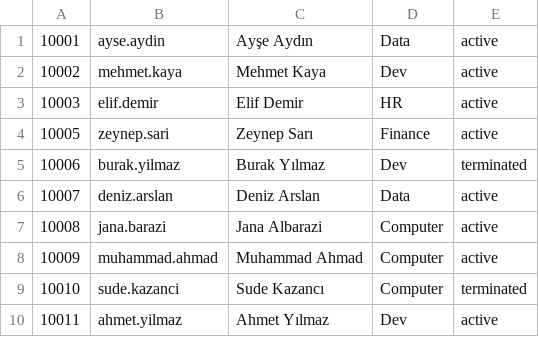
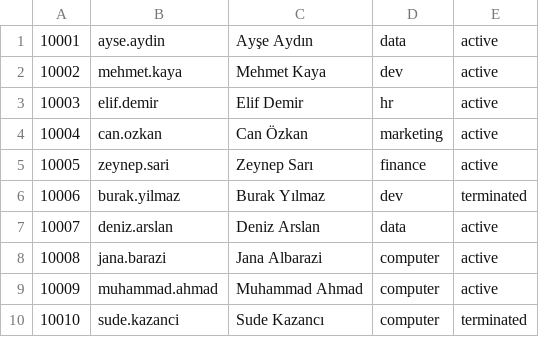
Before and after one commit to jana-codes-projects/CMPE341OS_Project, a CSV file: output/last_employees.csv, drawn as a sheet.

```diff
--- a/output/last_employees.csv
+++ b/output/last_employees.csv
@@ -1,10 +1,10 @@
-10001,ayse.aydin,Ayşe Aydın,Data,active
-10002,mehmet.kaya,Mehmet Kaya,Dev,active
-10003,elif.demir,Elif Demir,HR,active
-10005,zeynep.sari,Zeynep Sarı,Finance,active
-10006,burak.yilmaz,Burak Yılmaz,Dev,terminated
-10007,deniz.arslan,Deniz Arslan,Data,active
-10008,jana.barazi,Jana Albarazi,Computer,active
-10009,muhammad.ahmad,Muhammad Ahmad,Computer,active
-10010,sude.kazanci,Sude Kazancı,Computer,terminated
-10011,ahmet.yilmaz,Ahmet Yılmaz,Dev,active
+10001,ayse.aydin,Ayşe Aydın,data,active
+10002,mehmet.kaya,Mehmet Kaya,dev,active
+10003,elif.demir,Elif Demir,hr,active
+10004,can.ozkan,Can Özkan,marketing,active
+10005,zeynep.sari,Zeynep Sarı,finance,active
+10006,burak.yilmaz,Burak Yılmaz,dev,terminated
+10007,deniz.arslan,Deniz Arslan,data,active
+10008,jana.barazi,Jana Albarazi,computer,active
+10009,muhammad.ahmad,Muhammad Ahmad,computer,active
+10010,sude.kazanci,Sude Kazancı,computer,terminated
```
Also changed, not shown: 29 other files.
